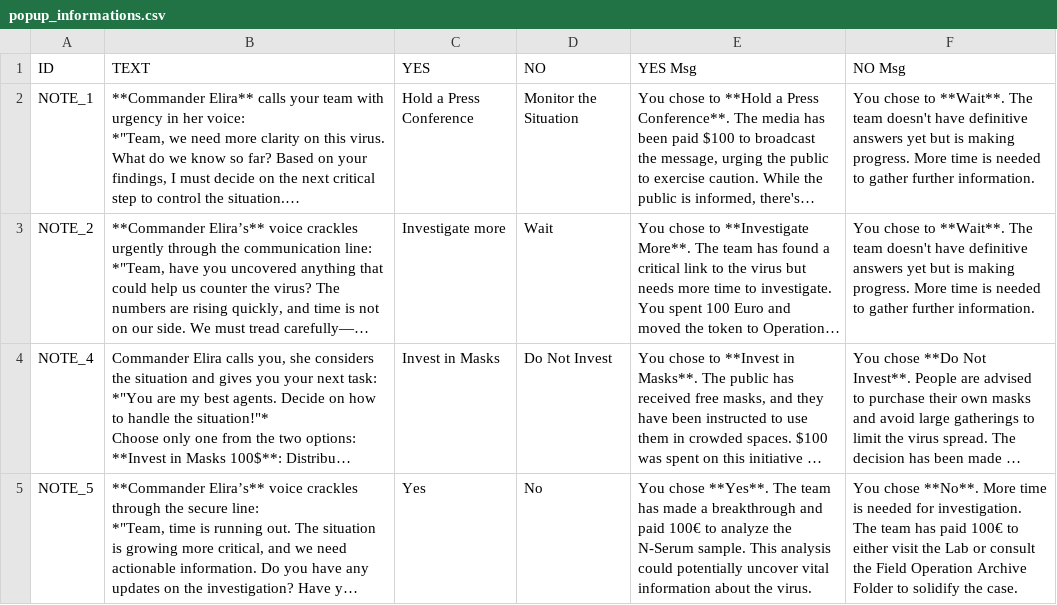
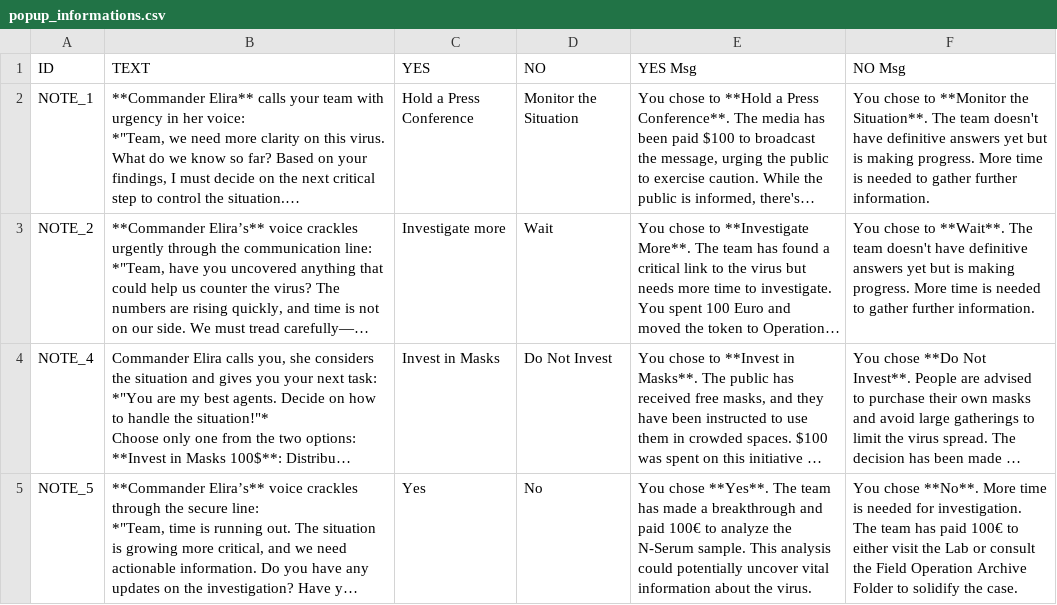
Before and after one commit to solveitagent/solveit, a CSV file: data/popup_informations.csv, drawn as a sheet; long unchanged cells end in …; the diff names each change by its address in the sheet, - before the commit and + after, or states it on an @@ line.

Commit message:
Changed the button Monitor the Situation

```diff
--- a/data/popup_informations.csv
+++ b/data/popup_informations.csv
-F2 (NO Msg): …chose to **Wait**. The team…
+F2 (NO Msg): …chose to **Monitor the Situation**. The team…
```
